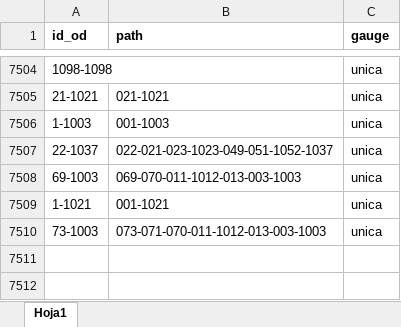
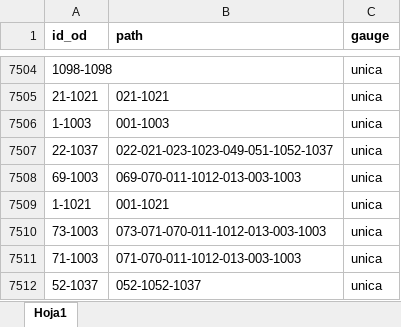
Before and after one commit to abenassi/freight-transport-network, an Excel workbook: data/roadway_paths.xlsx, sheet Hoja1, drawn as a sheet; only a part is shown, gaps mark what is left out; values as stored, in another font and other column widths than the file's, no borders; the diff names each change by its address in the sheet, - before the commit and + after, or states it on an @@ line.

```diff
--- a/data/roadway_paths.xlsx (sheet Hoja1)
+++ b/data/roadway_paths.xlsx (sheet Hoja1)
+row 7511: 71-1003 | 071-070-011-1012-013-003-1003 | unica
+row 7512: 52-1037 | 052-1052-1037 | unica
```
Also changed, not shown: data/railway_paths.xlsx, data/roadway_links.xlsx, 1 other file.
